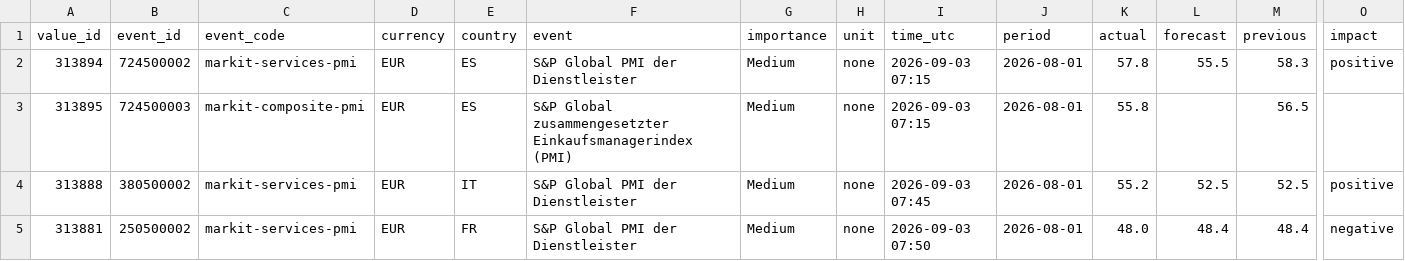
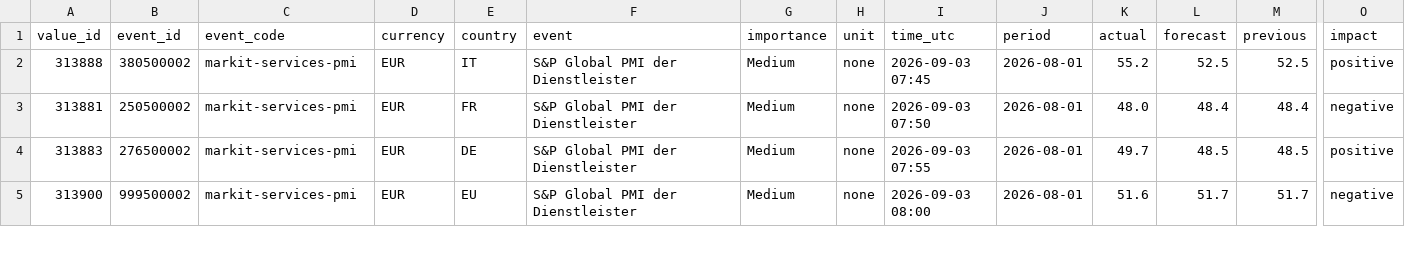
Before and after one commit to MazohFX/taco-strategy-lab, a CSV file: data/macro_calendar/mt5_recent.csv, drawn as a sheet; only a part is shown, gaps mark what is left out; the shorter side is filled out with more unchanged rows; rows hold the shown columns only; the diff names each change by its address in the sheet, - before the commit and + after, or states it on an @@ line.

Commit message:
MT5 Makro-Kalender Sync 2026-10-16 05:45 UTC

```diff
--- a/data/macro_calendar/mt5_recent.csv
+++ b/data/macro_calendar/mt5_recent.csv
-row 2: 313894 | 724500002 | markit-services-pmi | EUR | ES | S&P Global PMI der Dienstleister | Medium | none | 2026-09-03 07:15 | 2026-08-01 | 57.8 | 55.5 | 58.3 | positive
-row 3: 313895 | 724500003 | markit-composite-pmi | EUR | ES | S&P Global zusammengesetzter Einkaufsmanagerindex (PMI) | Medium | none | 2026-09-03 07:15 | 2026-08-01 | 55.8 |  | 56.5
```
